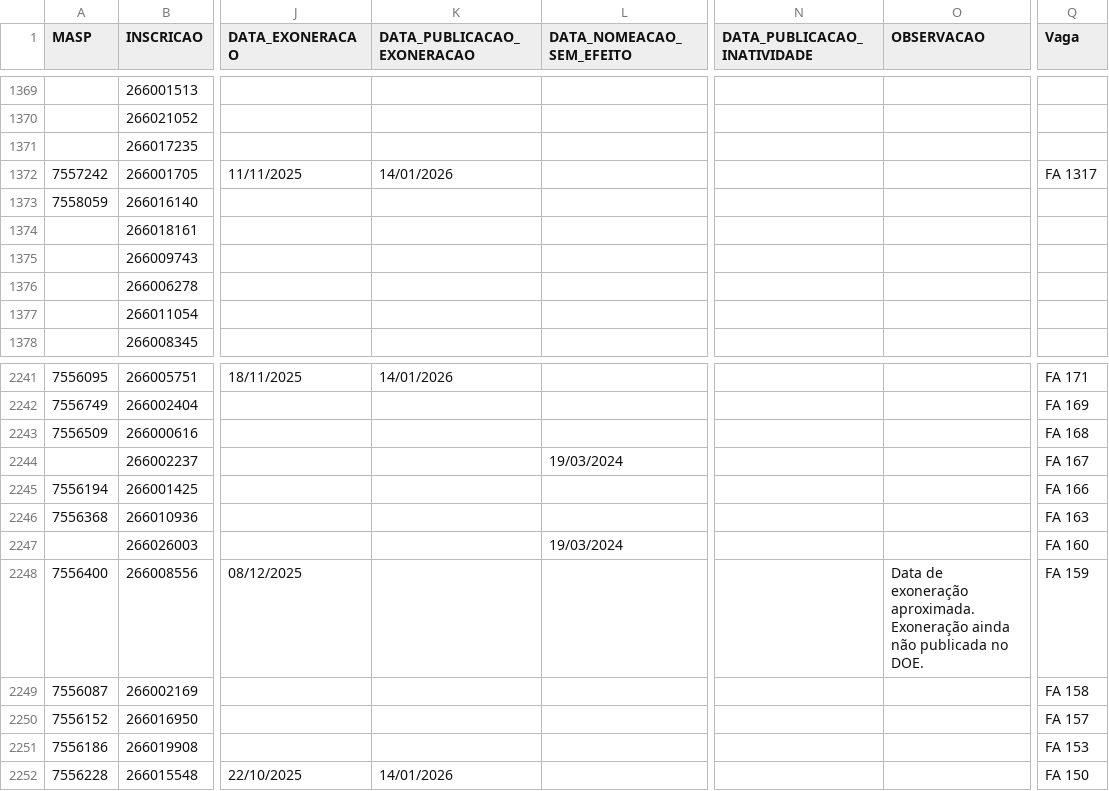
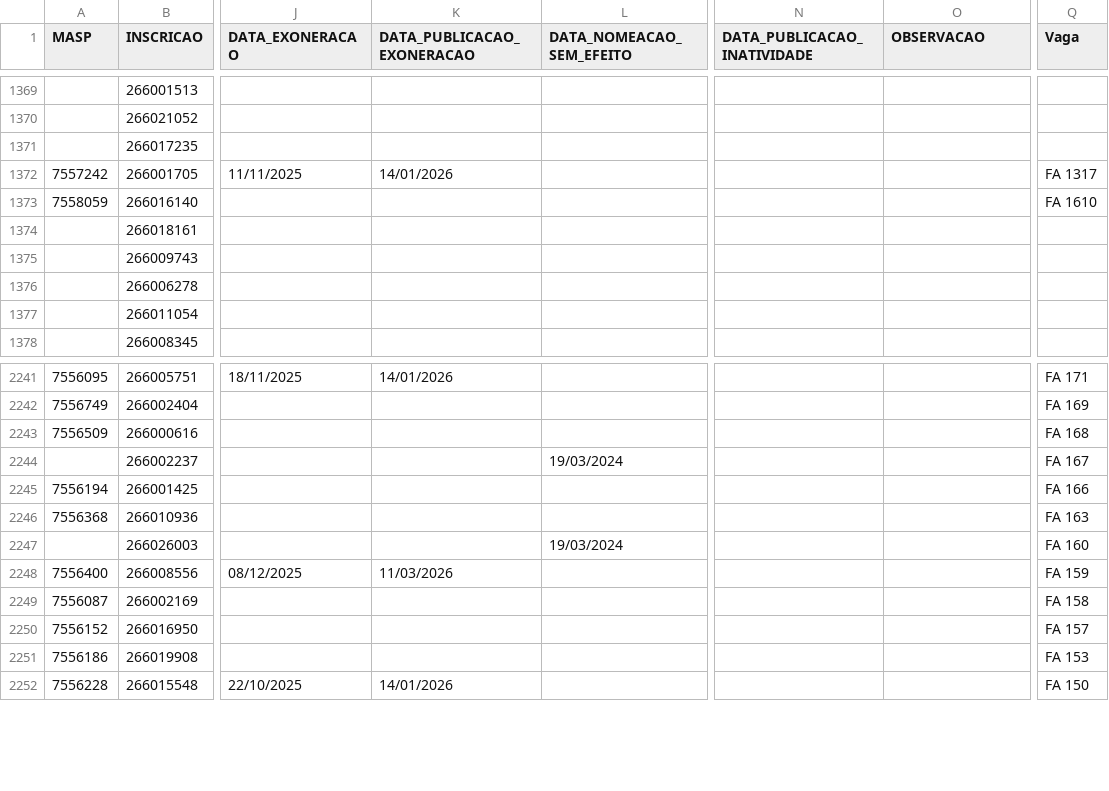
Before and after one commit to observatoriosefmg/observatoriosefmg.github.io, a CSV file: evasao/data/dados.csv, drawn as a sheet; only a part is shown, gaps mark what is left out; the diff names each change by its address in the sheet, - before the commit and + after, or states it on an @@ line.

Commit message:
Data exoneração Eduardo

```diff
--- a/evasao/data/dados.csv
+++ b/evasao/data/dados.csv
-Q1373 (Vaga): (empty)
+Q1373 (Vaga): FA 1610
-K2248 (DATA_PUBLICACAO_EXONERACAO): (empty)
+K2248 (DATA_PUBLICACAO_EXONERACAO): 11/03/2026
-O2248 (OBSERVACAO): Data de exoneração aproximada. Exoneração ainda não publicada no DOE.
+O2248 (OBSERVACAO): (empty)
```
